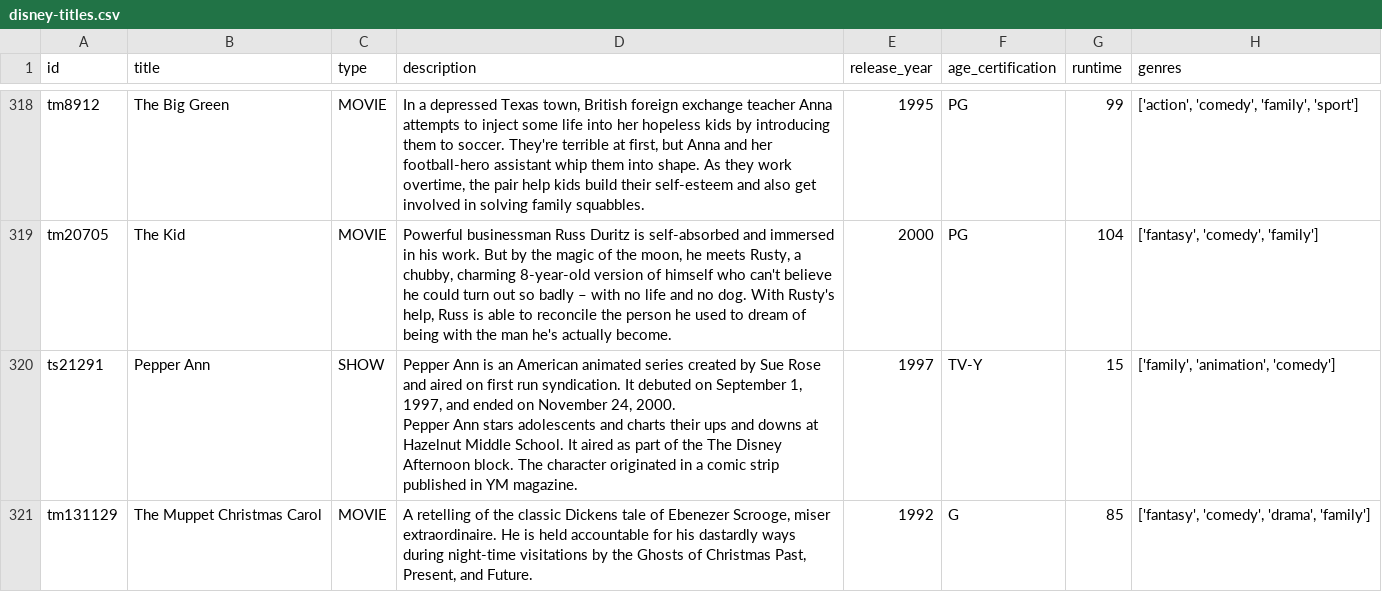
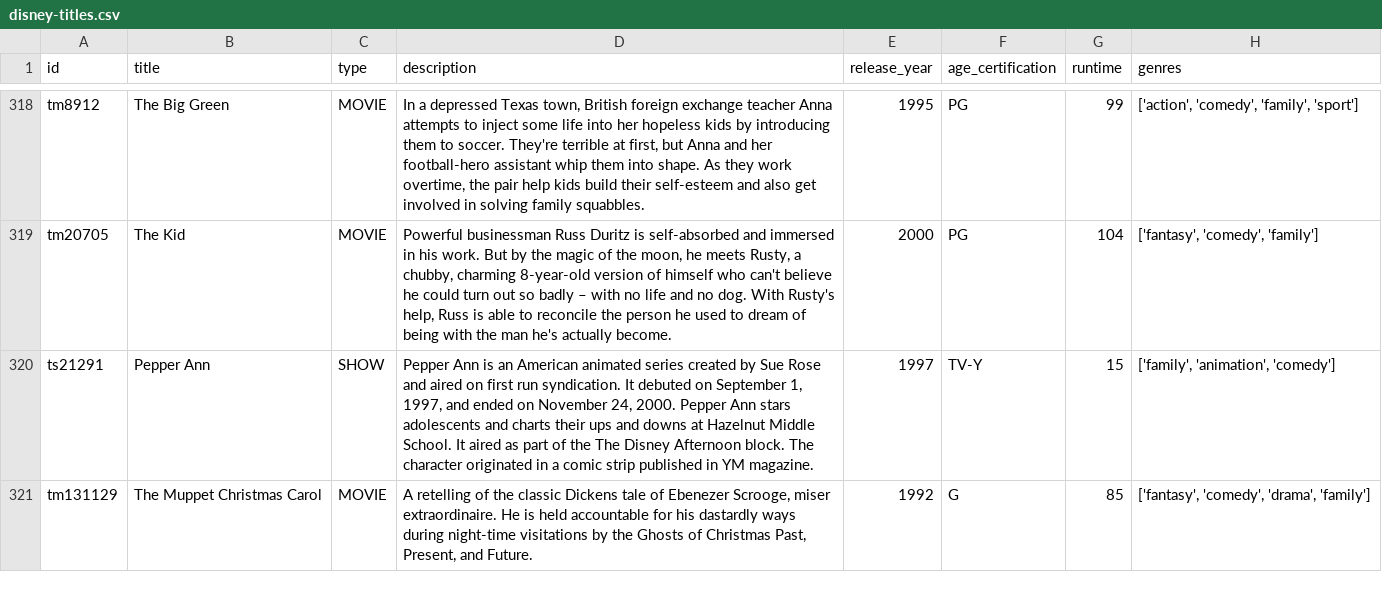
Before and after one commit to DyPeterson/dbt-tv-movies, a CSV file: seeds/disney-titles.csv, drawn as a sheet; only a part is shown, gaps mark what is left out; the diff covers the shown part only; the diff names each change by its address in the sheet, - before the commit and + after, or states it on an @@ line.

```diff
--- a/seeds/disney-titles.csv
+++ b/seeds/disney-titles.csv
-D320 (description): …YM magazine.
+D320 (description): …YM magazine.
```
Also changed, not shown: 1 removed row and 17 edited cells elsewhere in this file.
